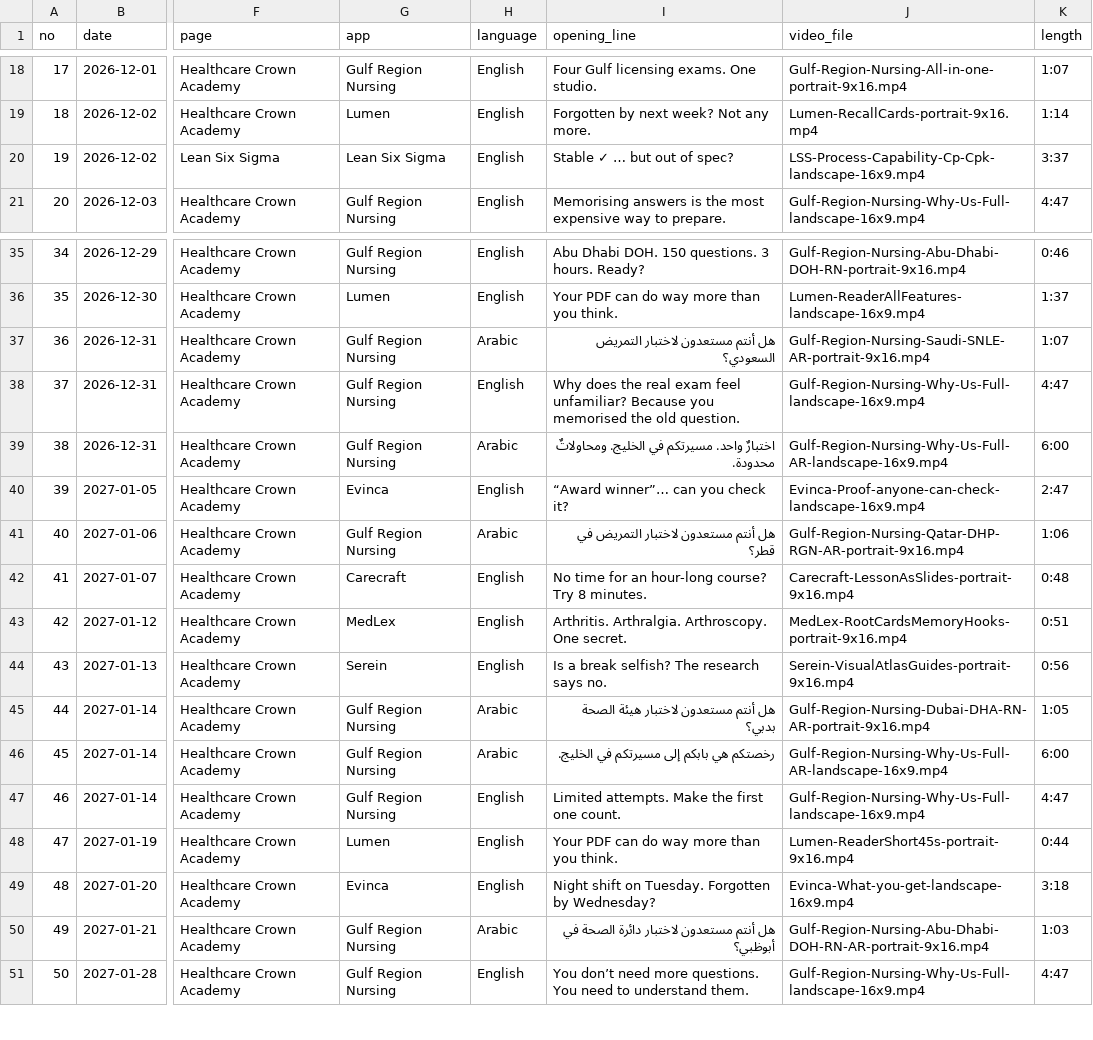
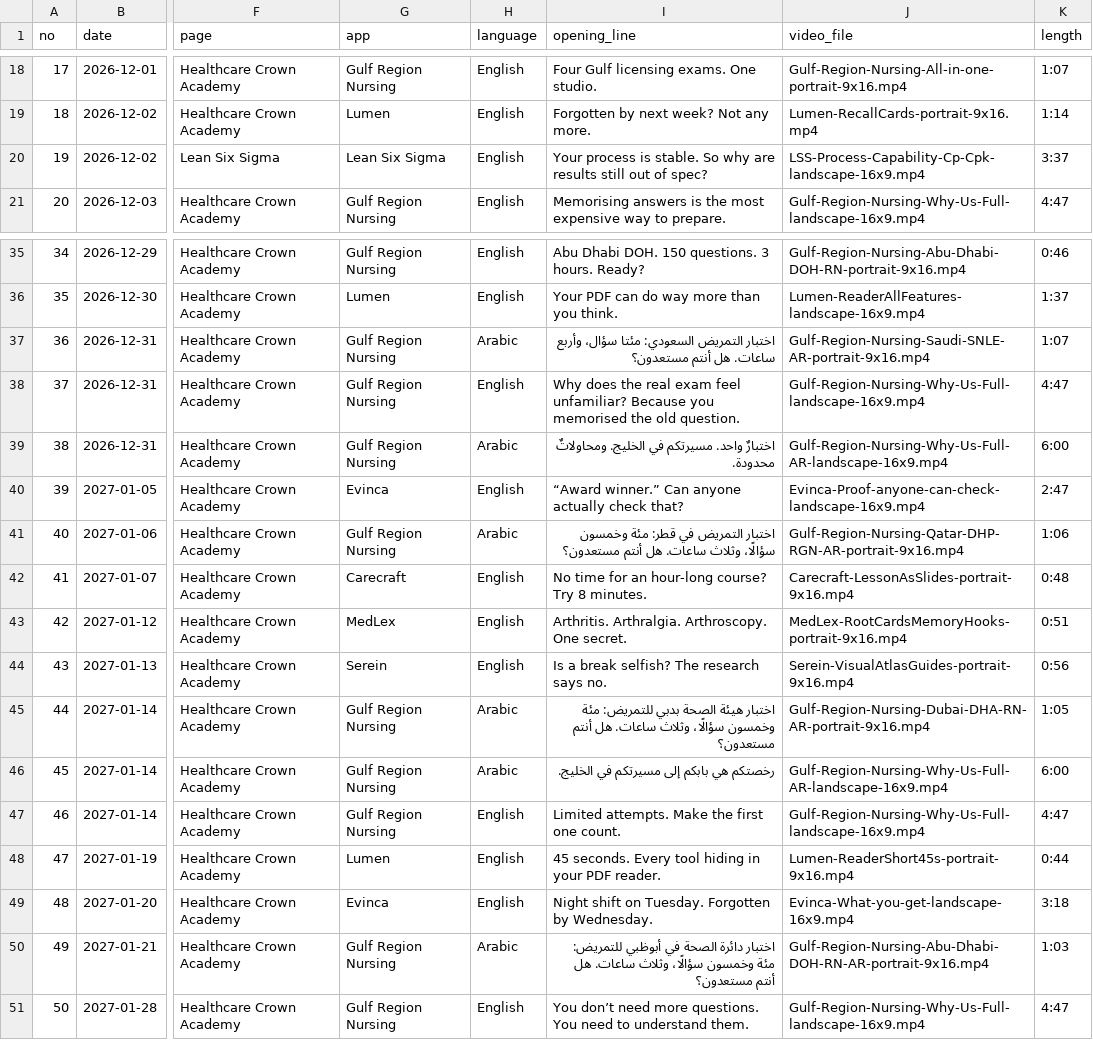
Before and after one commit to themicrolaunchequation-lang/NCLEXRN, a CSV file: marketing/hca-kit/publishing-pack/linkedin/BUFFER-SCHEDULE.csv, drawn as a sheet; only a part is shown, gaps mark what is left out; the diff names each change by its address in the sheet, - before the commit and + after, or states it on an @@ line.

```diff
--- a/marketing/hca-kit/publishing-pack/linkedin/BUFFER-SCHEDULE.csv
+++ b/marketing/hca-kit/publishing-pack/linkedin/BUFFER-SCHEDULE.csv
-I20 (opening_line): Stable ✓ … but out of spec?
+I20 (opening_line): Your process is stable. So why are results still out of spec?
-I37 (opening_line): هل أنتم مستعدون لاختبار التمريض السعودي؟
+I37 (opening_line): اختبار التمريض السعودي: مئتا سؤال، وأربع ساعات. هل أنتم مستعدون؟
-I40 (opening_line): “Award winner”… can you check it?
+I40 (opening_line): “Award winner.” Can anyone actually check that?
-I41 (opening_line): هل أنتم مستعدون لاختبار التمريض في قطر؟
+I41 (opening_line): اختبار التمريض في قطر: مئة وخمسون سؤالًا، وثلاث ساعات. هل أنتم مستعدون؟
-I45 (opening_line): هل أنتم مستعدون لاختبار هيئة الصحة بدبي؟
+I45 (opening_line): اختبار هيئة الصحة بدبي للتمريض: مئة وخمسون سؤالًا، وثلاث ساعات. هل أنتم مستعدون؟
-I48 (opening_line): Your PDF can do way more than you think.
+I48 (opening_line): 45 seconds. Every tool hiding in your PDF reader.
-I49 (opening_line): …Forgotten by Wednesday?
+I49 (opening_line): …Forgotten by Wednesday.
-I50 (opening_line): هل أنتم مستعدون لاختبار دائرة الصحة في أبوظبي؟
+I50 (opening_line): اختبار دائرة الصحة في أبوظبي للتمريض: مئة وخمسون سؤالًا، وثلاث ساعات. هل أنتم مستعدون؟
```
